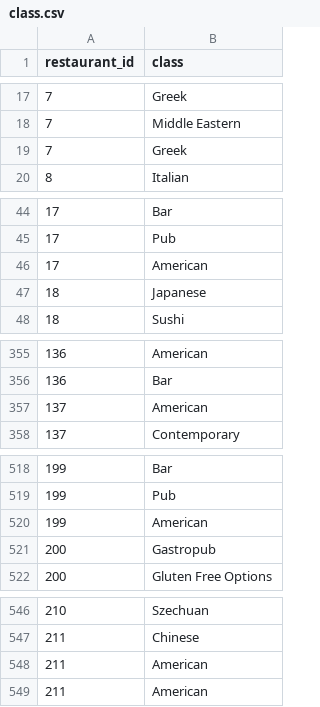
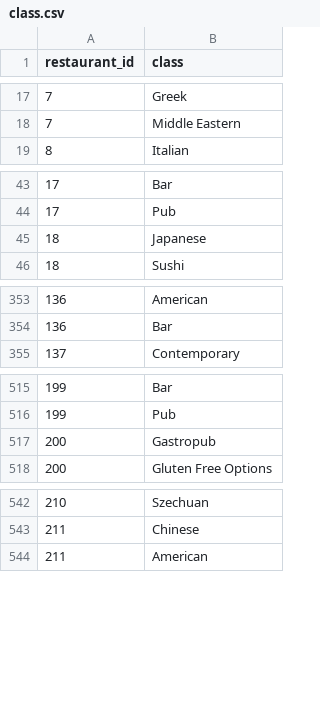
Before and after one commit to DDMeer/411-clone, a CSV file: class.csv, drawn as a sheet; only a part is shown, gaps mark what is left out; the diff covers the shown part only.

Commit message:
Update class.csv

```diff
--- a/class.csv
+++ b/class.csv
@@ -18,3 +18,2 @@ restaurant_id,class
 7,Middle Eastern
-7,Greek
 8,Italian
@@ -45,3 +44,2 @@ restaurant_id,class
 17,Pub
-17,American
 18,Japanese
@@ -356,3 +354,2 @@ restaurant_id,class
 136,Bar
-137,American
 137,Contemporary
@@ -519,3 +516,2 @@ restaurant_id,class
 199,Pub
-199,American
 200,Gastropub
@@ -547,3 +543,2 @@ restaurant_id,class
 211,Chinese
-211,American
 211,American
```
Also changed, not shown: 1 removed row elsewhere in this file.
